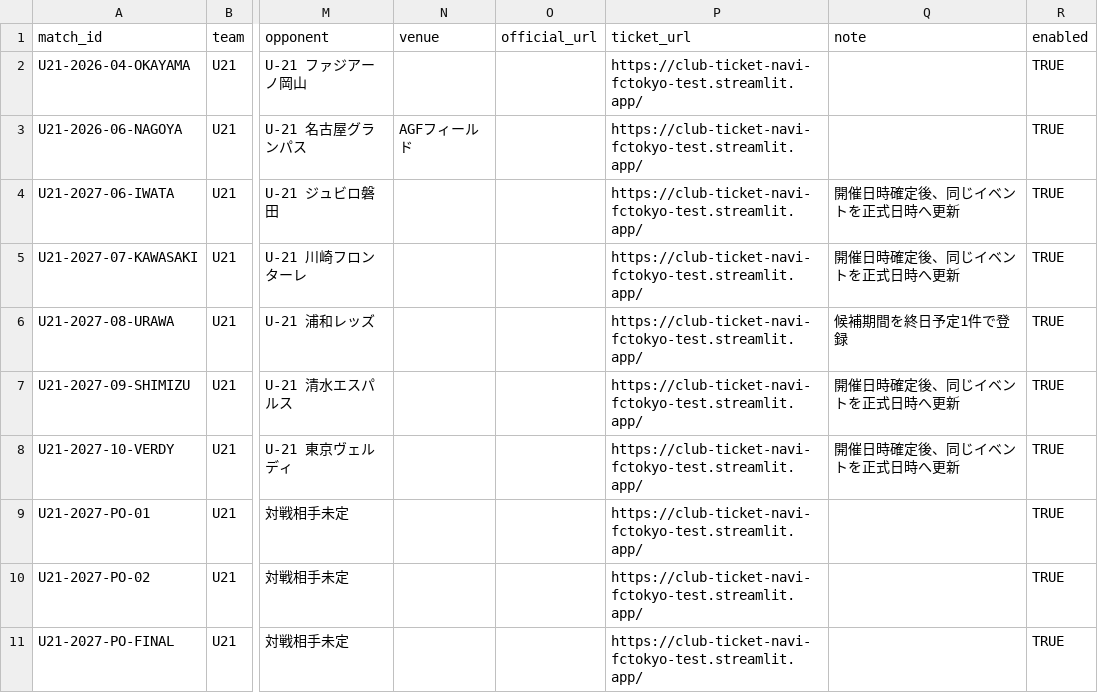
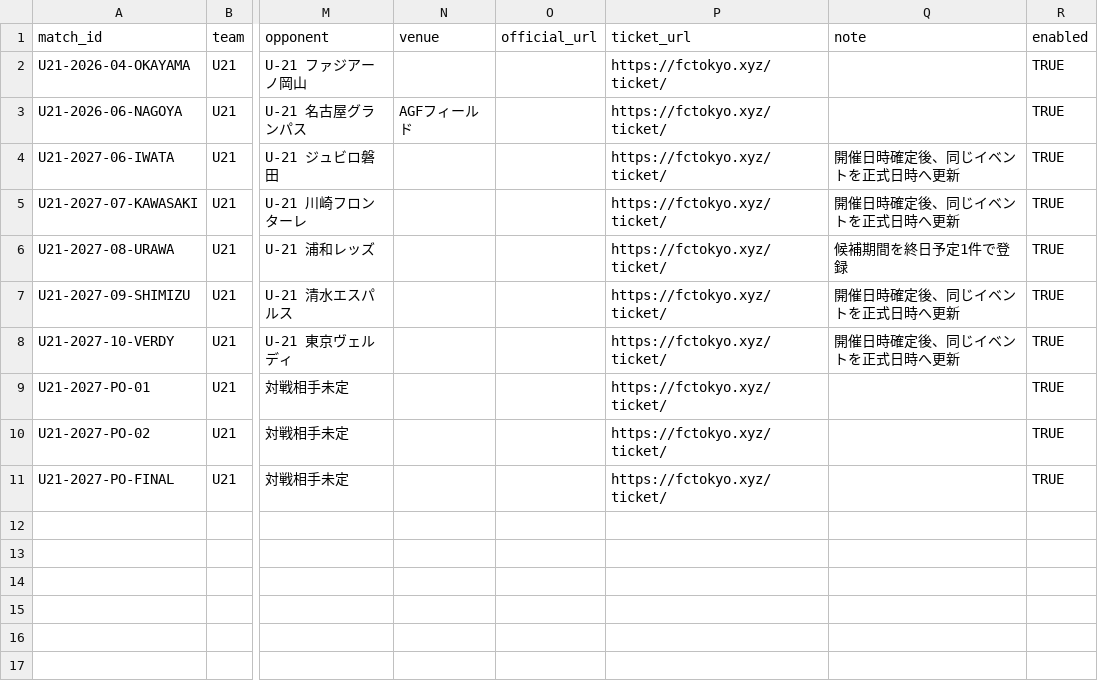
Before and after one commit to bizdocsupport/fc-tokyo-match-calendar, a CSV file: data/schedule_sample.csv, drawn as a sheet; only a part is shown, gaps mark what is left out; the diff names each change by its address in the sheet, - before the commit and + after, or states it on an @@ line.

Commit message:
Add files via upload

```diff
--- a/data/schedule_sample.csv
+++ b/data/schedule_sample.csv
-P2:P11 (ticket_url): https://club-ticket-navi-fctokyo-test.streamlit.app/
+P2:P11 (ticket_url): https://fctokyo.xyz/ticket/
```
